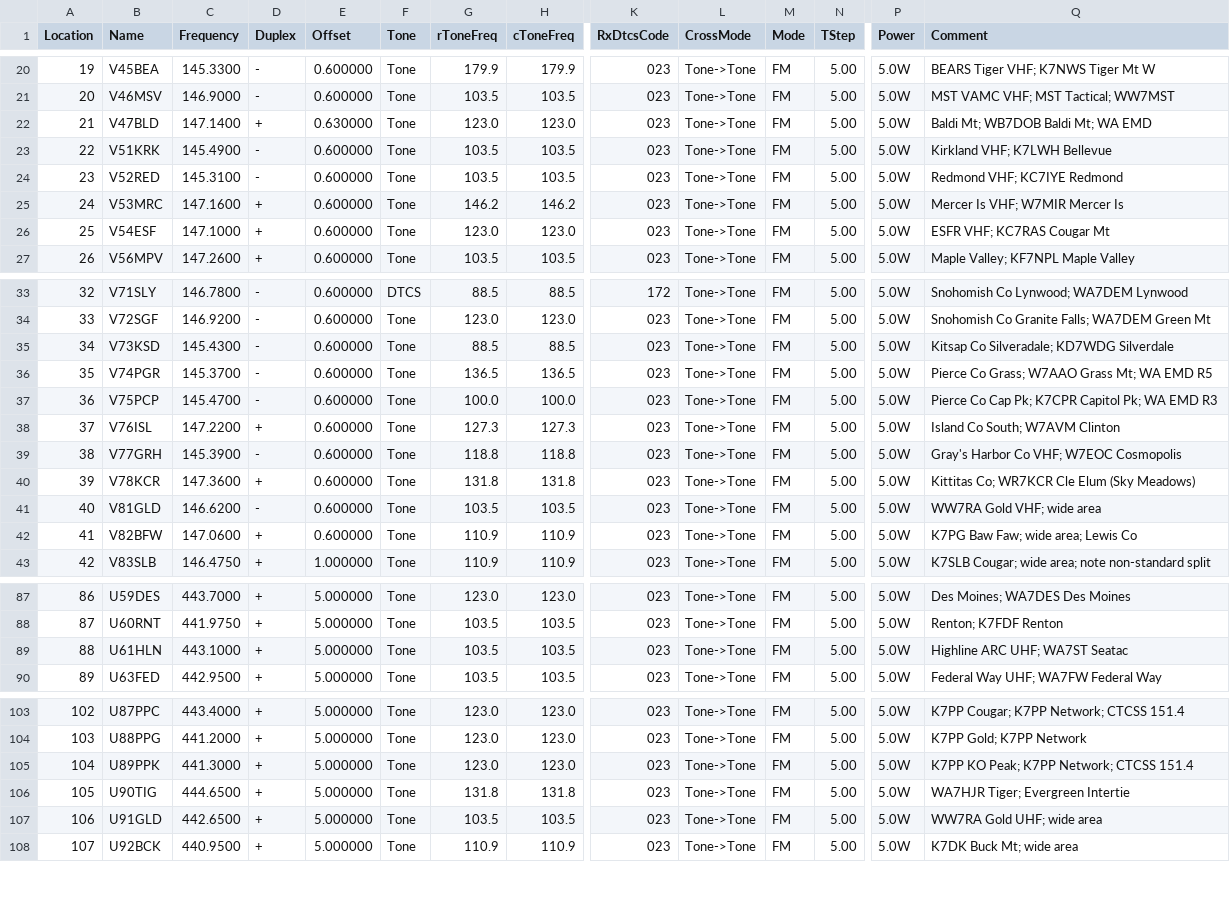
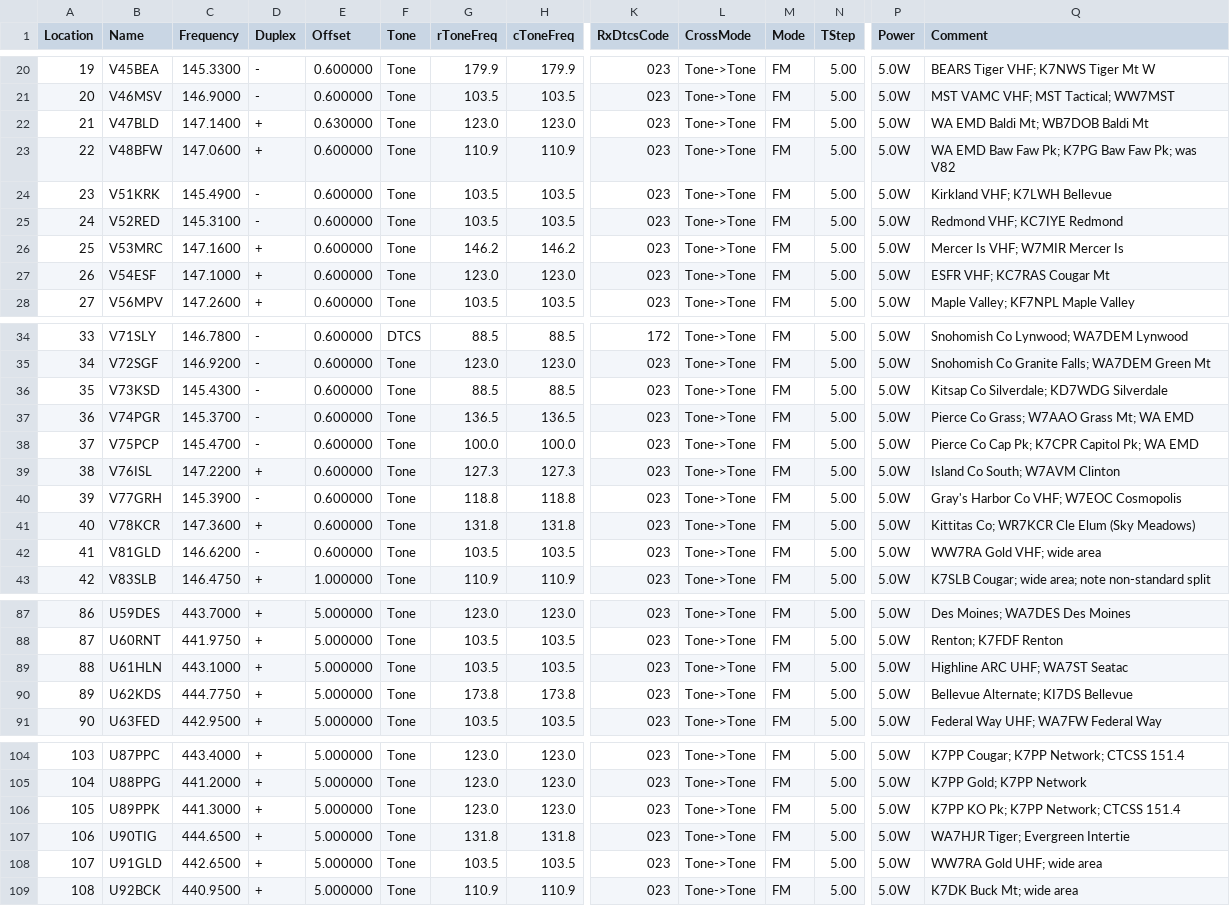
Before and after one commit to efalk/SeattleACS, a CSV file: ACS_VHF_UHF_chirp.csv, drawn as a sheet; only a part is shown, gaps mark what is left out; removed rows and columns are numbered as before the commit, all else as after; rows hold the shown columns only; the diff covers the shown part only; the diff names each change by its address in the sheet, - before the commit and + after, or states it on an @@ line.

```diff
--- a/ACS_VHF_UHF_chirp.csv
+++ b/ACS_VHF_UHF_chirp.csv
-Q22 (Comment): Baldi Mt; WB7DOB Baldi Mt; WA EMD
+Q22 (Comment): WA EMD Baldi Mt; WB7DOB Baldi Mt
+row 23: 22 | V48BFW | 147.0600 | + | 0.600000 | Tone | 110.9 | 110.9 | 023 | Tone->Tone | FM | 5.00 | 5.0W | WA EMD Baw Faw Pk; K7PG Baw Faw Pk; was V82
@@ column A (Location) renumbered from row 24 down @@
-Q36 (Comment): Kitsap Co Silveradale; KD7WDG Silverdale
+Q36 (Comment): Kitsap Co Silverdale; KD7WDG Silverdale
-Q37 (Comment): Pierce Co Grass; W7AAO Grass Mt; WA EMD R5
+Q37 (Comment): Pierce Co Grass; W7AAO Grass Mt; WA EMD
-Q38 (Comment): Pierce Co Cap Pk; K7CPR Capitol Pk; WA EMD R3
+Q38 (Comment): Pierce Co Cap Pk; K7CPR Capitol Pk; WA EMD
-row 42: 41 | V82BFW | 147.0600 | + | 0.600000 | Tone | 110.9 | 110.9 | 023 | Tone->Tone | FM | 5.00 | 5.0W | K7PG Baw Faw; wide area; Lewis Co
+row 90: 89 | U62KDS | 444.7750 | + | 5.000000 | Tone | 173.8 | 173.8 | 023 | Tone->Tone | FM | 5.00 | 5.0W | Bellevue Alternate; KI7DS Bellevue
-Q106 (Comment): K7PP KO Peak; K7PP Network; CTCSS 151.4
+Q106 (Comment): K7PP KO Pk; K7PP Network; CTCSS 151.4
```
Also changed, not shown: 26 edited cells elsewhere in this file, ACS_LOW_RT.csv, ACS_LOW_chirp.csv, 7 other files.
